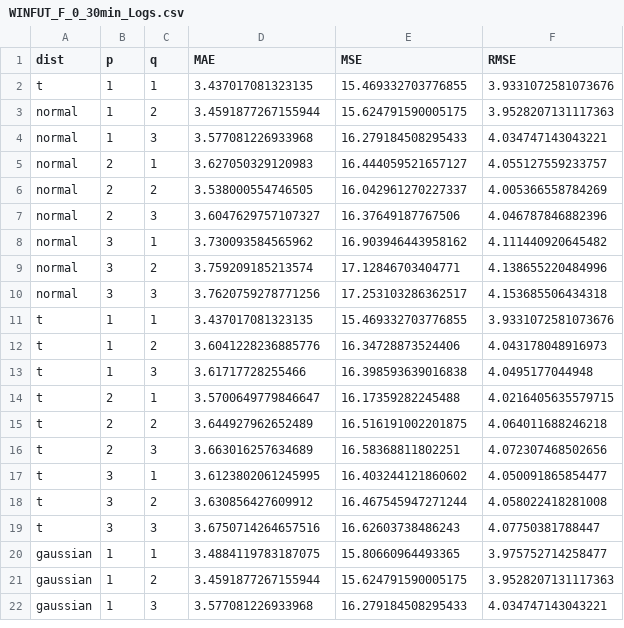
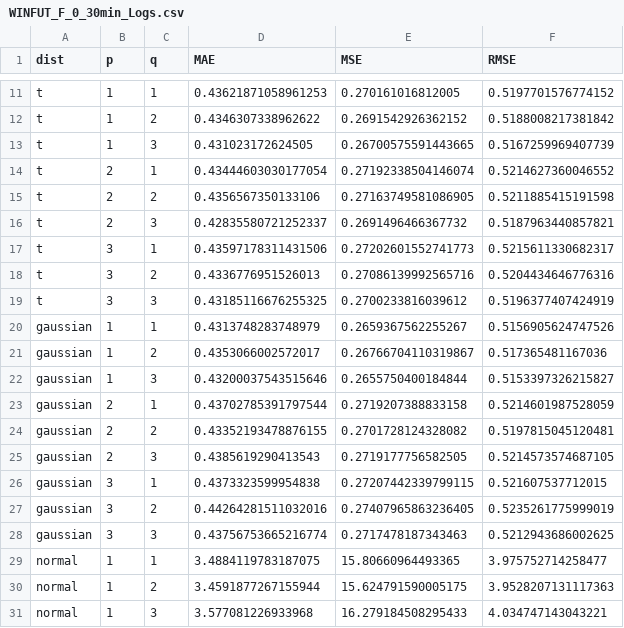
Before and after one commit to Sr-Souza-dev/TCC-AI, a CSV file: Results/optimization/statistics/GARCH/WINFUT_F_0_30min_Logs.csv, drawn as a sheet; only a part is shown, gaps mark what is left out; the shorter side is filled out with more unchanged rows; the diff covers the shown part only.

```diff
--- a/Results/optimization/statistics/GARCH/WINFUT_F_0_30min_Logs.csv
+++ b/Results/optimization/statistics/GARCH/WINFUT_F_0_30min_Logs.csv
@@ -2,2 +11,20 @@ dist;p;q;MAE;MSE;RMSE
-t;1;1;3.437017081323135;15.469332703776855;3.9331072581073676
+t;1;1;0.43621871058961253;0.270161016812005;0.5197701576774152
+t;1;2;0.4346307338962622;0.2691542926362152;0.5188008217381842
+t;1;3;0.431023172624505;0.26700575591443665;0.5167259969407739
+t;2;1;0.43444603030177054;0.27192338504146074;0.5214627360046552
+t;2;2;0.4356567350133106;0.27163749581086905;0.5211885415191598
+t;2;3;0.42835580721252337;0.2691496466367732;0.5187963440857821
+t;3;1;0.43597178311431506;0.27202601552741773;0.5215611330682317
+t;3;2;0.4336776951526013;0.27086139992565716;0.5204434646776316
+t;3;3;0.43185116676255325;0.2700233816039612;0.5196377407424919
+gaussian;1;1;0.4313748283748979;0.2659367562255267;0.5156905624747526
+gaussian;1;2;0.4353066002572017;0.26766704110319867;0.517365481167036
+gaussian;1;3;0.43200037543515646;0.2655750400184844;0.5153397326215827
+gaussian;2;1;0.43702785391797544;0.2719207388833158;0.5214601987528059
+gaussian;2;2;0.43352193478876155;0.2701728124328082;0.5197815045120481
+gaussian;2;3;0.4385619290413543;0.2719177756582505;0.5214573574687105
+gaussian;3;1;0.4373323599954838;0.27207442339799115;0.521607537712015
+gaussian;3;2;0.44264281511032016;0.27407965863236405;0.5235261775999019
+gaussian;3;3;0.43756753665216774;0.2717478187343463;0.5212943686002625
+normal;1;1;3.4884119783187075;15.80660964493365;3.975752714258477
 normal;1;2;3.4591877267155944;15.624791590005175;3.9528207131117363
```
Also changed, not shown: 9 added rows elsewhere in this file, Results/optimization/statistics/ARIMA/WINFUT_F_0_30min_Logs.csv, Results/optimization/statistics/SARIMA/PETR3_B_0_60min_Logs.csv, 47 other files.
